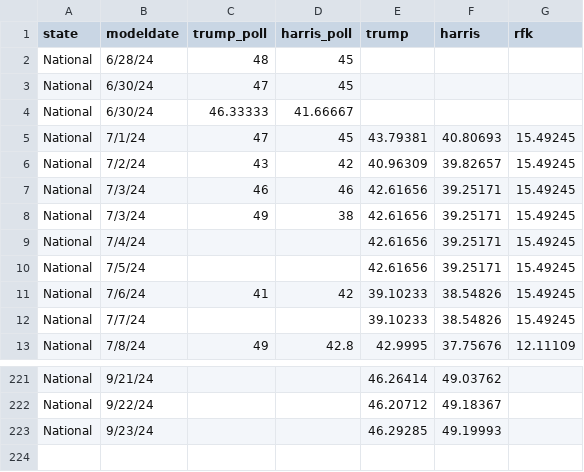
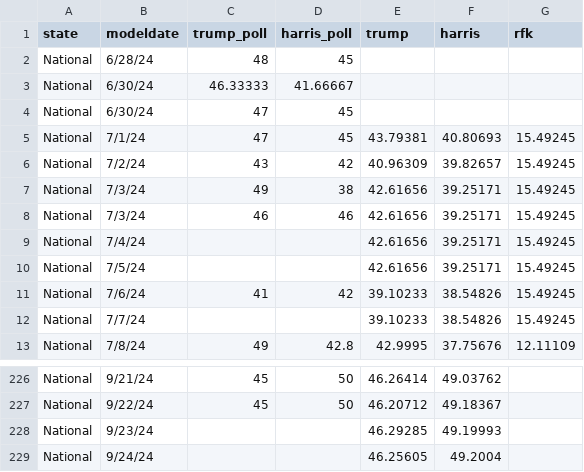
Before and after one commit to scunning1975/ElectionGPT, a CSV file: data/expert/silverbulleton_predictions.csv, drawn as a sheet; only a part is shown, gaps mark what is left out; addresses are those after the commit; the diff covers the shown part only; the diff names each change by its address in the sheet, - before the commit and + after, or states it on an @@ line.

```diff
--- a/data/expert/silverbulleton_predictions.csv
+++ b/data/expert/silverbulleton_predictions.csv
@@ row 4 moved to row 3: National @@
@@ row 8 moved to row 7: National @@
-C226:C227 (trump_poll): (empty)
+C226:C227 (trump_poll): 45
-D226:D227 (harris_poll): (empty)
+D226:D227 (harris_poll): 50
+row 229: National | 9/24/24 |  |  | 46.25605 | 49.2004
```
Also changed, not shown: 5 added rows and 83 moved rows elsewhere in this file, 27 other files.
